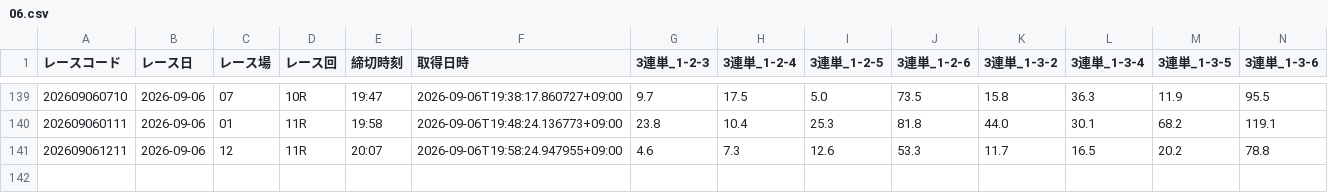
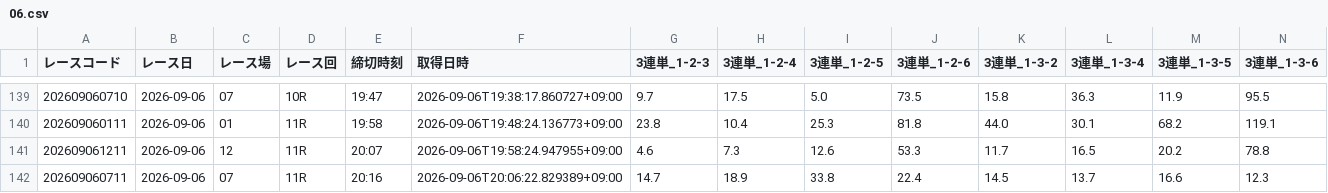
Before and after one commit to seeeek-debug/boatracecsv.github.io, a CSV file: data/previews/od3/2026/09/06.csv, drawn as a sheet; only a part is shown, gaps mark what is left out; rows hold the shown columns only; the diff names each change by its address in the sheet, - before the commit and + after, or states it on an @@ line.

```diff
--- a/data/previews/od3/2026/09/06.csv
+++ b/data/previews/od3/2026/09/06.csv
+row 142: 202609060711 | 2026-09-06 | 07 | 11R | 20:16 | 2026-09-06T20:06:22.829389+09:00 | 14.7 | 18.9 | 33.8 | 22.4 | 14.5 | 13.7 | 16.6 | 12.3
```
Also changed, not shown: data/estimate/kimarite/2026/09/06.csv, data/estimate/v10_kimarite/2026/09/06.csv, 10 other files.
